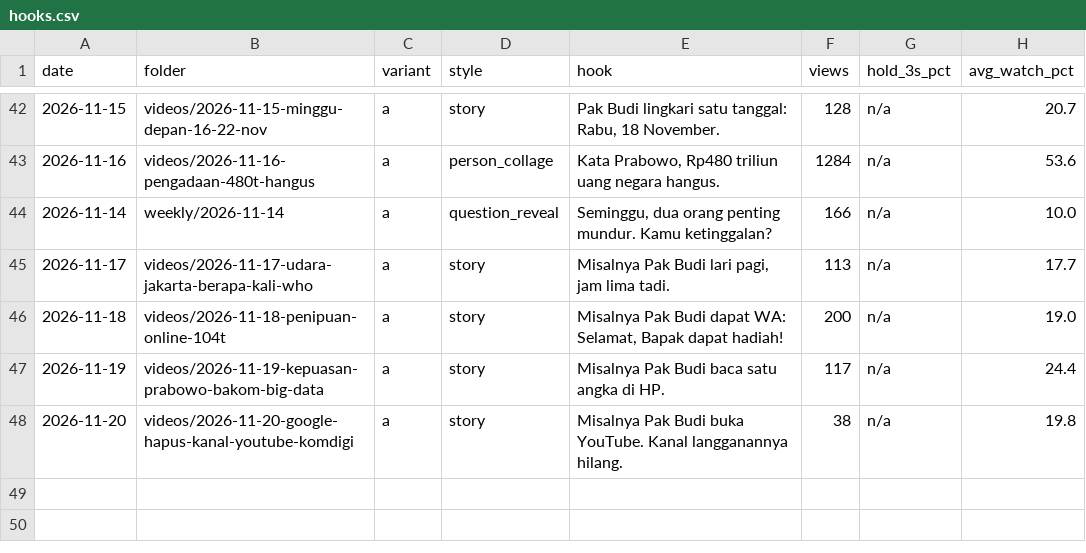
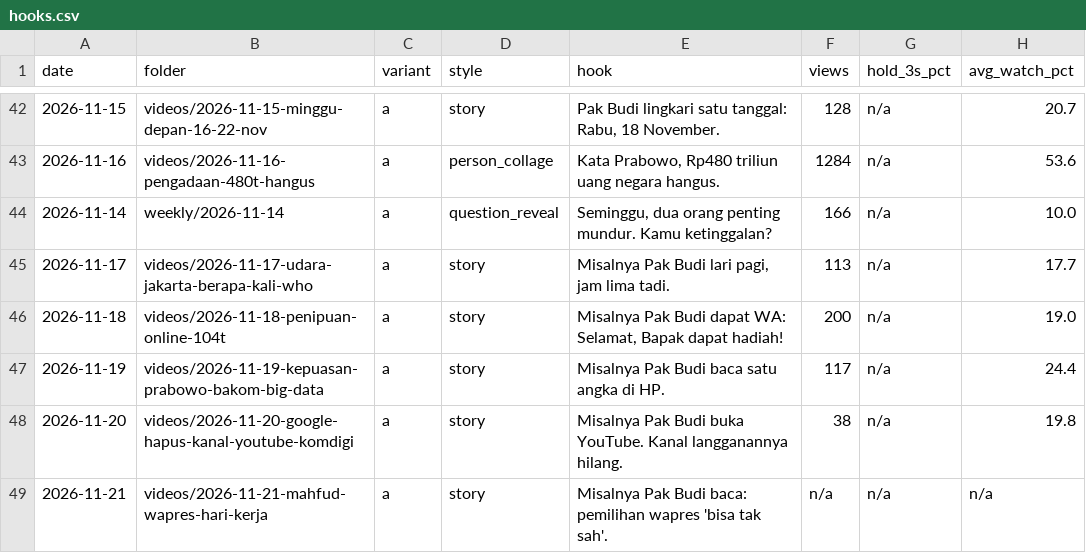
Before and after one commit to psatyadarma/explainer-studio, a CSV file: accounts/rangkumindong/knowledge/hooks.csv, drawn as a sheet; only a part is shown, gaps mark what is left out.

```diff
--- a/accounts/rangkumindong/knowledge/hooks.csv
+++ b/accounts/rangkumindong/knowledge/hooks.csv
@@ -48 +48,2 @@ date,folder,variant,style,hook,views,hold_3s_pct,avg_watch_pct
 2026-11-20,videos/2026-11-20-google-hapus-kanal-youtube-komdigi,a,story,Misalnya Pak Budi buka YouTube. Kanal langganannya hilang.,38,n/a,19.8
+2026-11-21,videos/2026-11-21-mahfud-wapres-hari-kerja,a,story,"Misalnya Pak Budi baca: pemilihan wapres 'bisa tak sah'.",n/a,n/a,n/a
```
Also changed, not shown: accounts/rangkumindong/knowledge/covered.csv, 6 other files.
